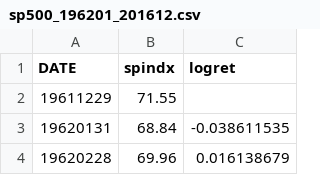
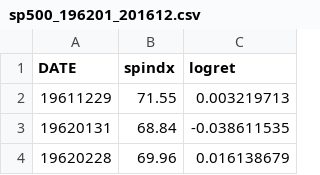
Before and after one commit to loochao/mcmc_sv, a CSV file: sp500_196201_201612.csv, drawn as a sheet; only a part is shown.

Commit message:
Updating the data.

```diff
--- a/sp500_196201_201612.csv
+++ b/sp500_196201_201612.csv
@@ -1,3 +1,3 @@
 DATE,spindx,logret
-19611229,71.55,
+19611229,71.55,0.003219713
 19620131,68.84,-0.038611535
```
Also changed, not shown: 1 other file.
